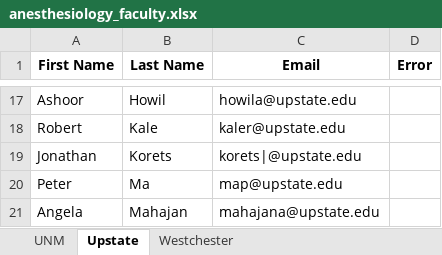
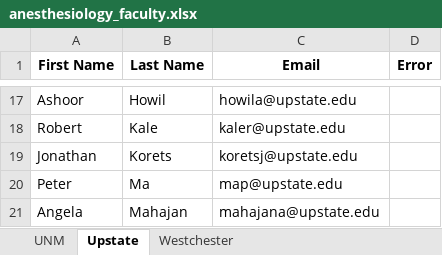
Before and after one commit to zeyad-mansour/clinical-faculty-scraper, an Excel workbook: anesthesiology_faculty.xlsx, sheet Upstate, drawn as a sheet; only a part is shown, gaps mark what is left out; values as stored, in another font and other column widths than the file's, no borders; the diff names each change by its address in the sheet, - before the commit and + after, or states it on an @@ line.

```diff
--- a/anesthesiology_faculty.xlsx (sheet Upstate)
+++ b/anesthesiology_faculty.xlsx (sheet Upstate)
-C19 (Email): korets|@upstate.edu
+C19 (Email): koretsj@upstate.edu
```
Also changed, not shown: 1 other file.
